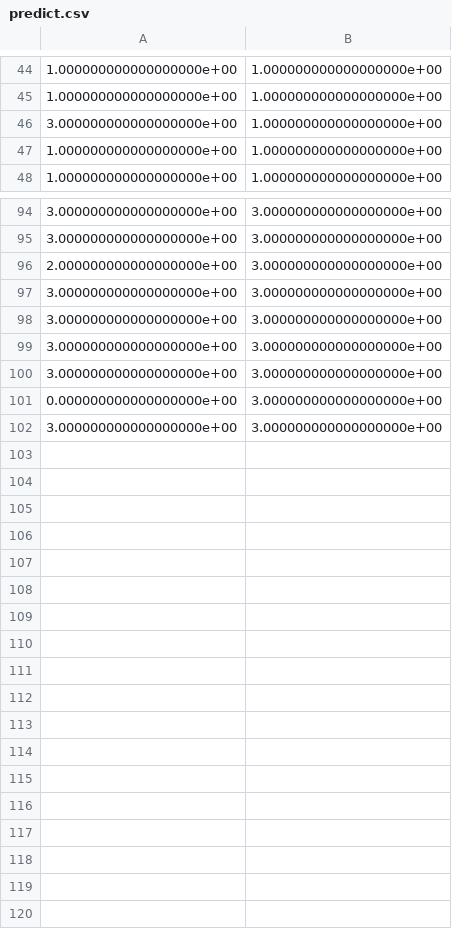
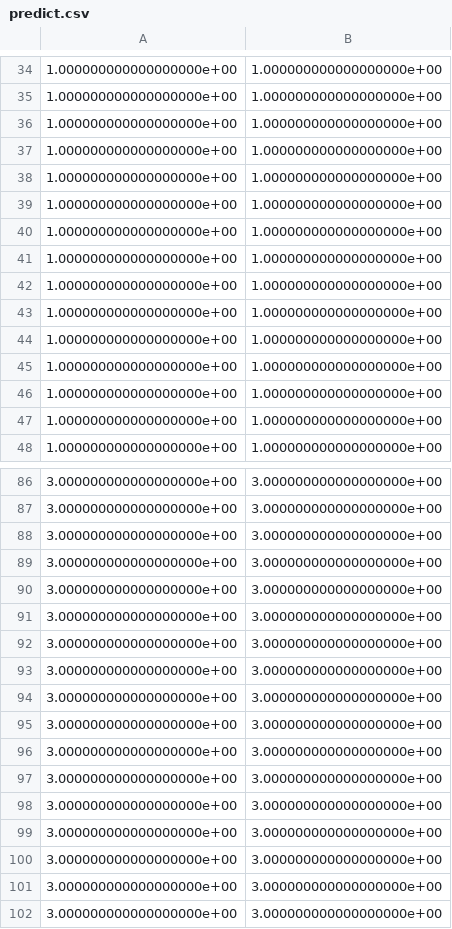
Before and after one commit to freejool/Classify-AD, a CSV file: code/BP/predict.csv, drawn as a sheet; only a part is shown, gaps mark what is left out; the diff covers the shown part only.

```diff
--- a/code/BP/predict.csv
+++ b/code/BP/predict.csv
@@ -45,3 +35,13 @@
 1.000000000000000000e+00,1.000000000000000000e+00
-3.000000000000000000e+00,1.000000000000000000e+00
+1.000000000000000000e+00,1.000000000000000000e+00
+1.000000000000000000e+00,1.000000000000000000e+00
+1.000000000000000000e+00,1.000000000000000000e+00
+1.000000000000000000e+00,1.000000000000000000e+00
+1.000000000000000000e+00,1.000000000000000000e+00
+1.000000000000000000e+00,1.000000000000000000e+00
+1.000000000000000000e+00,1.000000000000000000e+00
+1.000000000000000000e+00,1.000000000000000000e+00
+1.000000000000000000e+00,1.000000000000000000e+00
+1.000000000000000000e+00,1.000000000000000000e+00
+1.000000000000000000e+00,1.000000000000000000e+00
 1.000000000000000000e+00,1.000000000000000000e+00
@@ -95,3 +87,2 @@
 3.000000000000000000e+00,3.000000000000000000e+00
-2.000000000000000000e+00,3.000000000000000000e+00
 3.000000000000000000e+00,3.000000000000000000e+00
@@ -100,3 +91,12 @@
 3.000000000000000000e+00,3.000000000000000000e+00
-0.000000000000000000e+00,3.000000000000000000e+00
+3.000000000000000000e+00,3.000000000000000000e+00
+3.000000000000000000e+00,3.000000000000000000e+00
+3.000000000000000000e+00,3.000000000000000000e+00
+3.000000000000000000e+00,3.000000000000000000e+00
+3.000000000000000000e+00,3.000000000000000000e+00
+3.000000000000000000e+00,3.000000000000000000e+00
+3.000000000000000000e+00,3.000000000000000000e+00
+3.000000000000000000e+00,3.000000000000000000e+00
+3.000000000000000000e+00,3.000000000000000000e+00
+3.000000000000000000e+00,3.000000000000000000e+00
 3.000000000000000000e+00,3.000000000000000000e+00
```
Also changed, not shown: 3 added rows, 11 removed rows, 6 moved rows and 3 edited cells elsewhere in this file, 2 other files.
